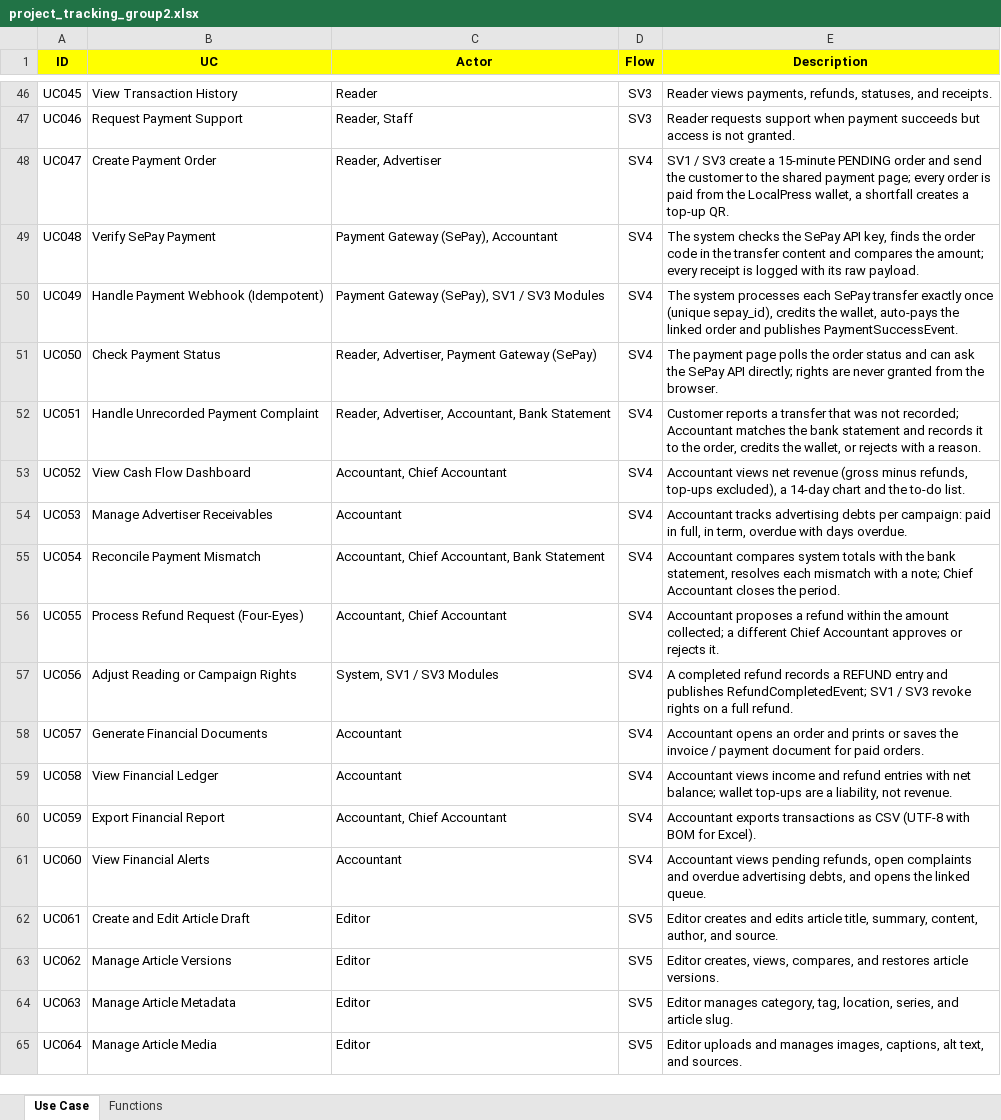
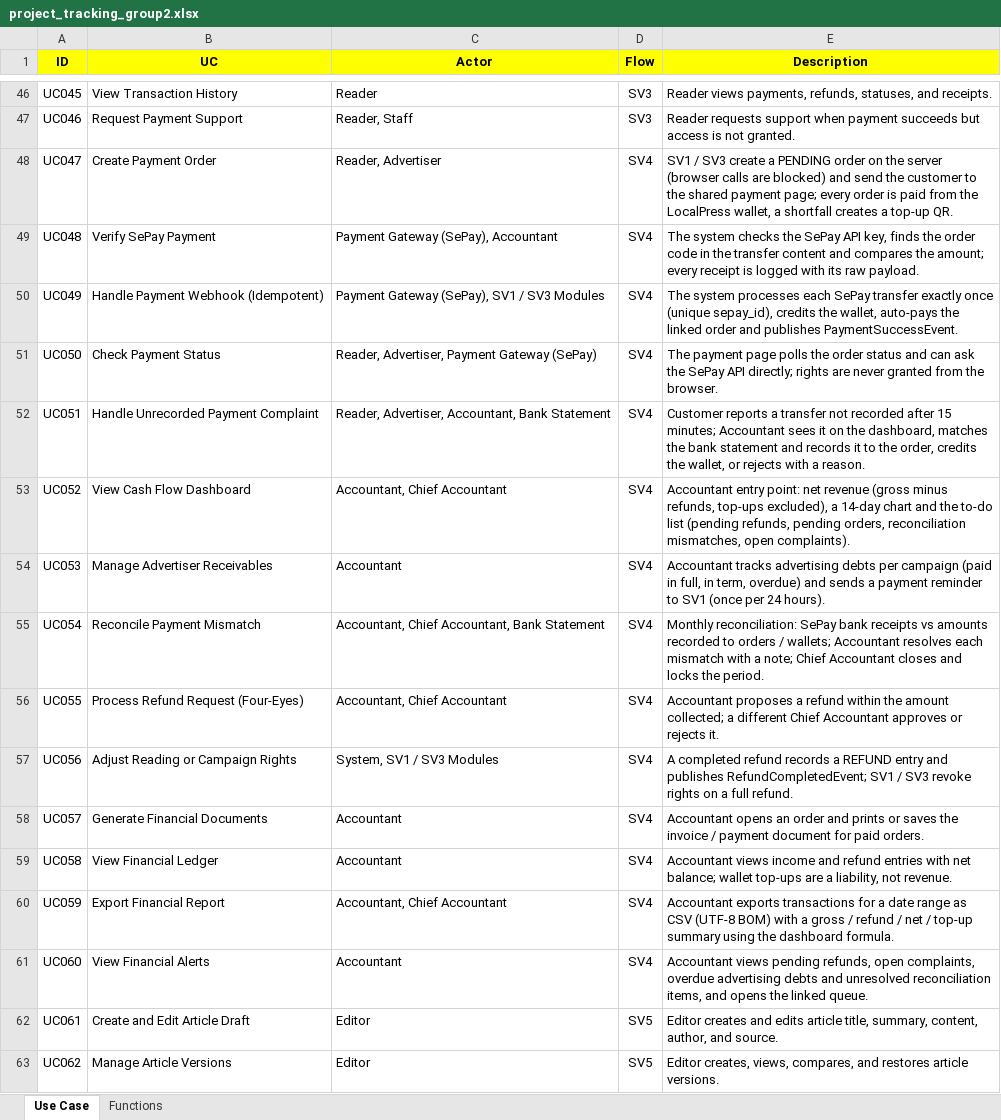
Before and after one commit to huyz4nny/SWP391_LOCALPRESS-REVENUE-TRUST-PLATFORM, an Excel workbook: project_tracking_group2.xlsx, sheet Use Case, drawn as a sheet; only a part is shown, gaps mark what is left out; the shorter side is filled out with more unchanged rows; values as stored, in another font and other column widths than the file's, no borders; table styles not drawn; the diff names each change by its address in the sheet, - before the commit and + after, or states it on an @@ line.

```diff
--- a/project_tracking_group2.xlsx (sheet Use Case)
+++ b/project_tracking_group2.xlsx (sheet Use Case)
-E48 (Description): …create a 15-minute PENDING order and send…
+E48 (Description): …create a PENDING order on the server (browser calls are blocked) and send…
-E52 (Description): …a transfer that was not recorded; Accountant matches the…
+E52 (Description): …a transfer not recorded after 15 minutes; Accountant sees it on the dashboard, matches the…
-E53 (Description): Accountant views net revenue (gross minus refunds, top-ups excluded), a 14-day chart and the to-do list.
+E53 (Description): Accountant entry point: net revenue (gross minus refunds, top-ups excluded), a 14-day chart and the to-do list (pending refunds, pending orders, reconciliation mismatches, open complaints).
-E54 (Description): …debts per campaign: paid in full, in term, overdue with days overdue.
+E54 (Description): …debts per campaign (paid in full, in term, overdue) and sends a payment reminder to SV1 (once per 24 hours).
-E55 (Description): Accountant compares system totals with the bank statement, resolves each mismatch with a note; Chief Accountant closes the period.
+E55 (Description): Monthly reconciliation: SePay bank receipts vs amounts recorded to orders / wallets; Accountant resolves each mismatch with a note; Chief Accountant closes and locks the period.
-E60 (Description): …exports transactions as CSV (UTF-8 with BOM for Excel).
+E60 (Description): …exports transactions for a date range as CSV (UTF-8 BOM) with a gross / refund / net / top-up summary using the dashboard formula.
-E61 (Description): …refunds, open complaints and overdue advertising debts, and opens…
+E61 (Description): …refunds, open complaints, overdue advertising debts and unresolved reconciliation items, and opens…
```
Also changed, not shown: sheet Functions.
